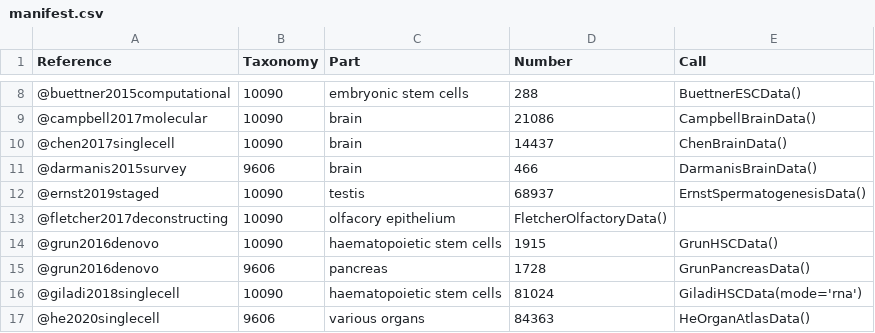
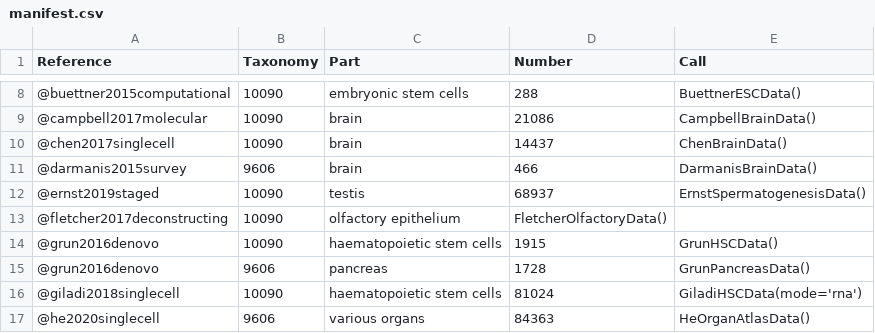
Before and after one commit to LTLA/scRNAseq, a CSV file: inst/extdata/manifest.csv, drawn as a sheet; only a part is shown, gaps mark what is left out.

```diff
--- a/inst/extdata/manifest.csv
+++ b/inst/extdata/manifest.csv
@@ -12,3 +12,3 @@ Reference,Taxonomy,Part,Number,Call
 @ernst2019staged,10090,testis,68937,ErnstSpermatogenesisData()
-@fletcher2017deconstructing,10090,olfacory epithelium,FletcherOlfactoryData()
+@fletcher2017deconstructing,10090,olfactory epithelium,FletcherOlfactoryData()
 @grun2016denovo,10090,haematopoietic stem cells,1915,GrunHSCData()
```
Also changed, not shown: 3 other files.
